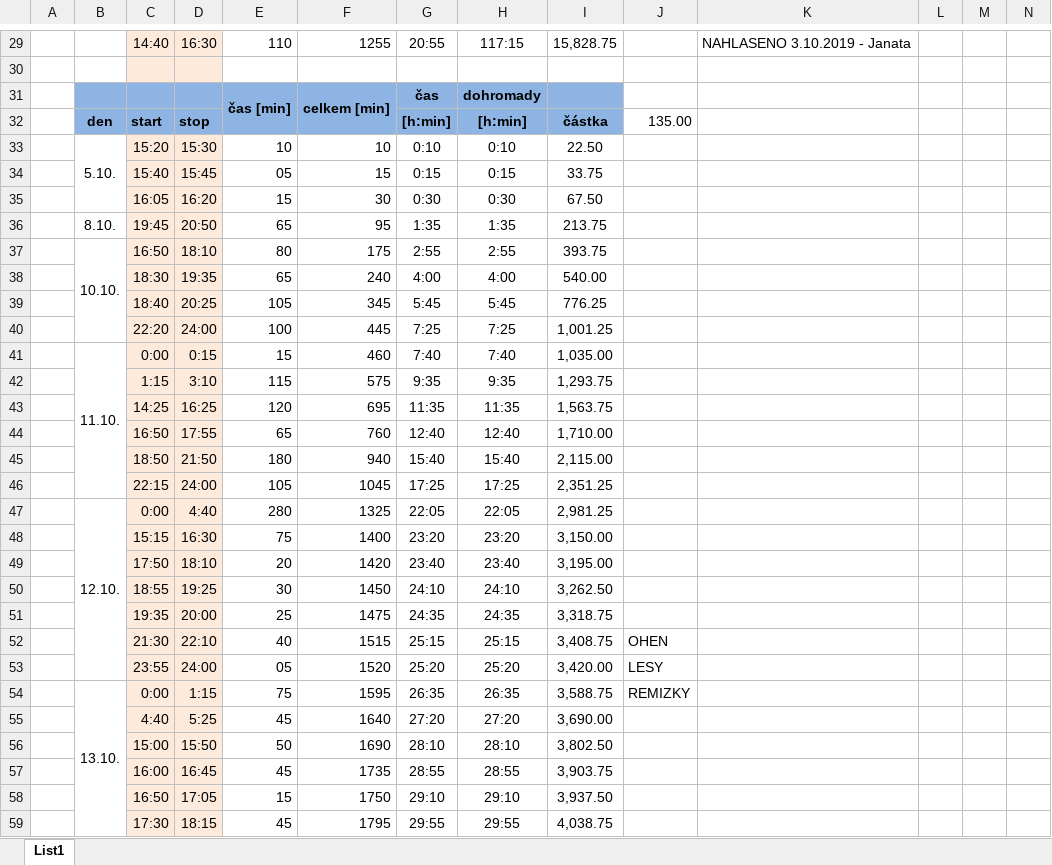
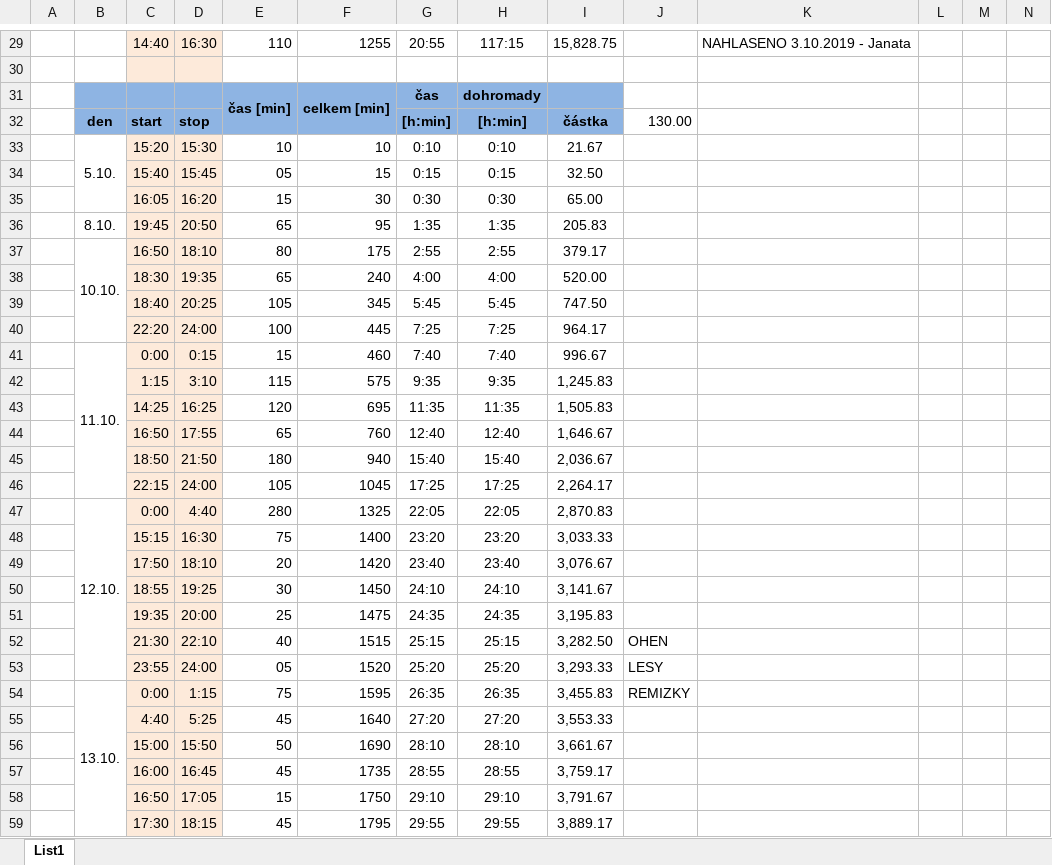
Before and after one commit to ShadoweCZ/projekt_Vltava_prace, an Excel workbook: Vltava_prace.xlsx, sheet List1, drawn as a sheet; only a part is shown, gaps mark what is left out; values as stored, in another font and other column widths than the file's, no borders; the diff covers the shown part only; the diff names each change by its address in the sheet, - before the commit and + after, or states it on an @@ line.

```diff
--- a/Vltava_prace.xlsx (sheet List1)
+++ b/Vltava_prace.xlsx (sheet List1)
-J32: 135.00
+J32: 130.00
-I33: 22.50
+I33: 21.67
-I34: 33.75
+I34: 32.50
-I35: 67.50
+I35: 65.00
-I36: 213.75
+I36: 205.83
-I37: 393.75
+I37: 379.17
-I38: 540.00
+I38: 520.00
-I39: 776.25
+I39: 747.50
-I40: 1,001.25
+I40: 964.17
-I41: 1,035.00
+I41: 996.67
-I42: 1,293.75
+I42: 1,245.83
-I43: 1,563.75
+I43: 1,505.83
-I44: 1,710.00
+I44: 1,646.67
-I45: 2,115.00
+I45: 2,036.67
-I46: 2,351.25
+I46: 2,264.17
-I47: 2,981.25
+I47: 2,870.83
-I48: 3,150.00
+I48: 3,033.33
-I49: 3,195.00
+I49: 3,076.67
-I50: 3,262.50
+I50: 3,141.67
-I51: 3,318.75
+I51: 3,195.83
-I52: 3,408.75
+I52: 3,282.50
-I53: 3,420.00
+I53: 3,293.33
-I54: 3,588.75
+I54: 3,455.83
-I55: 3,690.00
+I55: 3,553.33
-I56: 3,802.50
+I56: 3,661.67
-I57: 3,903.75
+I57: 3,759.17
-I58: 3,937.50
+I58: 3,791.67
-I59: 4,038.75
+I59: 3,889.17
```
Also changed, not shown: 25 added rows, 6 removed rows and 13 edited cells elsewhere in this sheet, 46 other files.
